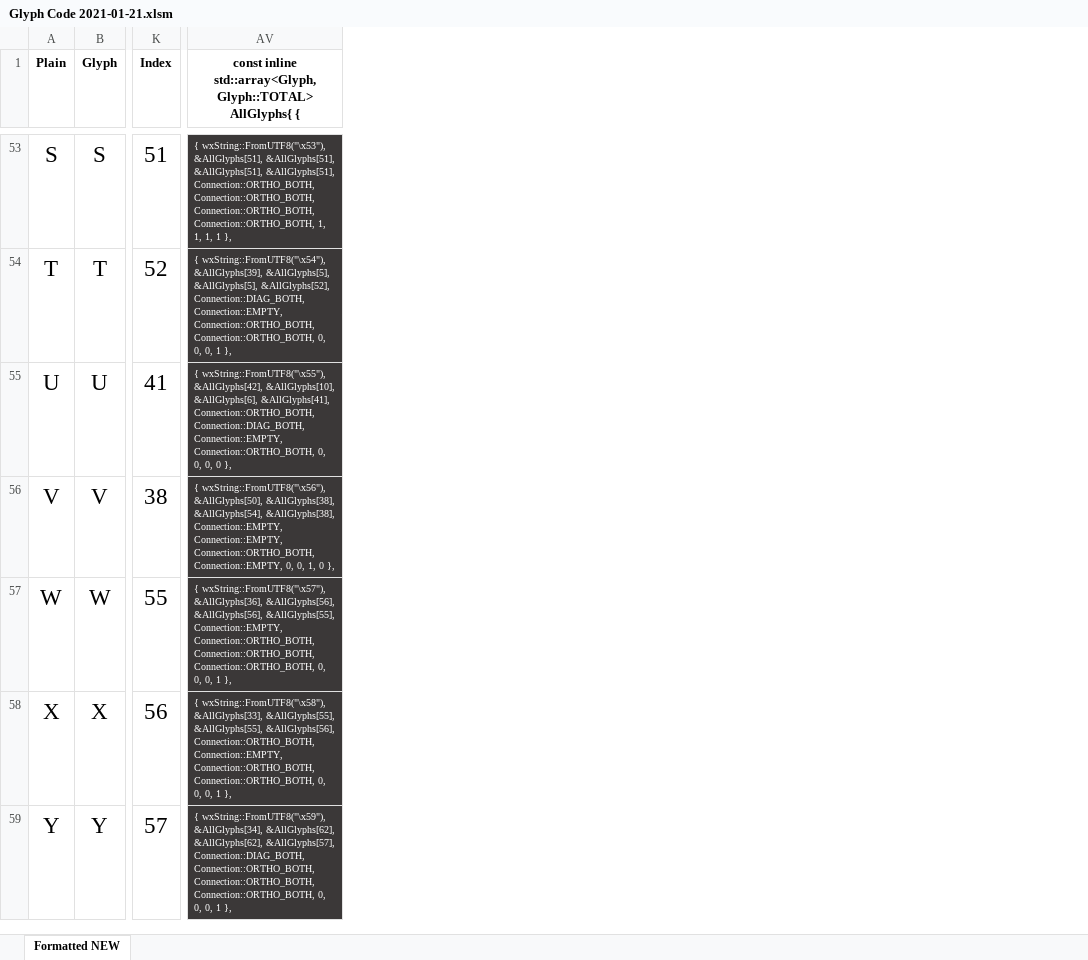
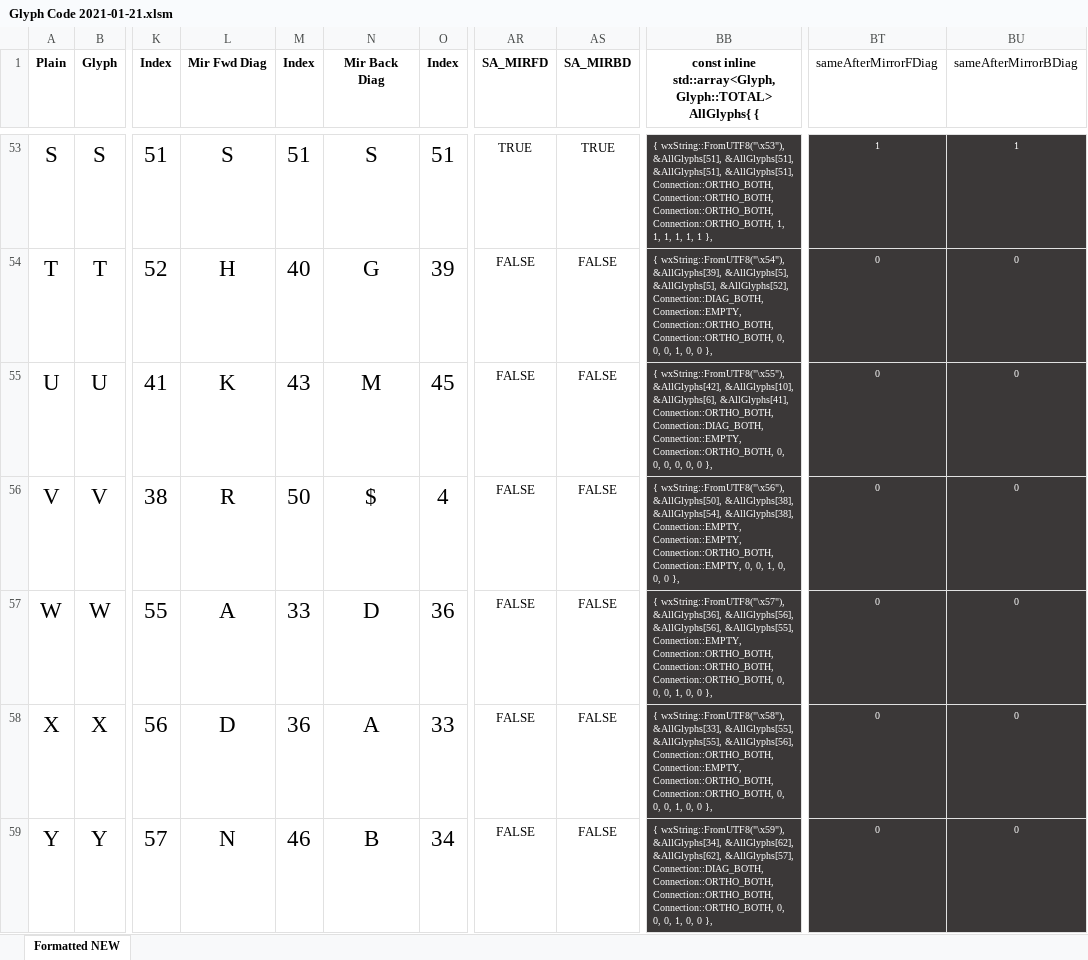
Before and after one commit to k3DW/bask3twork, an Excel workbook: Glyph Code 2021-01-21.xlsm, sheet Formatted NEW, drawn as a sheet; only a part is shown, gaps mark what is left out; values as stored, in another font and other column widths than the file's, no borders; conditional formats not drawn; addresses are those after the commit; the diff covers the shown part only; the diff names each change by its address in the sheet, - before the commit and + after, or states it on an @@ line.

Commit message:
Started to change Glyph structure
-Changed GlyphFlag to be 64 bit
-Propagate these changes everywhere
-Added SA_MIRFD and SA_MIRBD flags

```diff
--- a/Glyph Code 2021-01-21.xlsm (sheet Formatted NEW)
+++ b/Glyph Code 2021-01-21.xlsm (sheet Formatted NEW)
+column L (Mir Fwd Diag), rows 53-59: S | H | K | R | A | D | N
+column M (Index), rows 53-59: 51 | 40 | 43 | 50 | 33 | 36 | 46
+column N (Mir Back Diag), rows 53-59: S | G | M | $ | D | A | B
+column O (Index), rows 53-59: 51 | 39 | 45 | 4 | 36 | 33 | 34
+column AR (SA_MIRFD), rows 53-59: TRUE | FALSE | FALSE | FALSE | FALSE | FALSE | FALSE
+column AS (SA_MIRBD), rows 53-59: TRUE | FALSE | FALSE | FALSE | FALSE | FALSE | FALSE
+column BT (sameAfterMirrorFDiag), rows 53-59: 1 | 0 | 0 | 0 | 0 | 0 | 0
+column BU (sameAfterMirrorBDiag), rows 53-59: 1 | 0 | 0 | 0 | 0 | 0 | 0
-BB53: …1, 1, 1 },
+BB53: …1, 1, 1, 1, 1 },
-BB54: …0, 0, 1 },
+BB54: …0, 0, 1, 0, 0 },
-BB55: …0, 0, 0 },
+BB55: …0, 0, 0, 0, 0 },
-BB56: …0, 1, 0 },
+BB56: …0, 1, 0, 0, 0 },
-BB57: …0, 0, 1 },
+BB57: …0, 0, 1, 0, 0 },
-BB58: …0, 0, 1 },
+BB58: …0, 0, 1, 0, 0 },
-BB59: …0, 0, 1 },
+BB59: …0, 0, 1, 0, 0 },
```
Also changed, not shown: 183 edited cells elsewhere in this sheet, formulas that keep their value, 4 other files.
